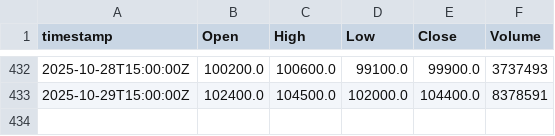
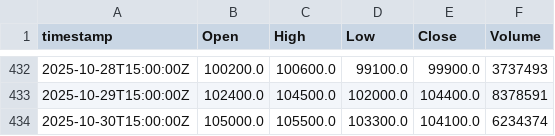
Before and after one commit to yjkim9670/dinya, a CSV file: data/history/005930_KS.csv, drawn as a sheet; only a part is shown, gaps mark what is left out.

```diff
--- a/data/history/005930_KS.csv
+++ b/data/history/005930_KS.csv
@@ -433 +433,2 @@ timestamp,Open,High,Low,Close,Volume
 2025-10-29T15:00:00Z,102400.0,104500.0,102000.0,104400.0,8378591
+2025-10-30T15:00:00Z,105000.0,105500.0,103300.0,104100.0,6234374
```
Also changed, not shown: data/history/000660_KS.csv, data/history/133690_KS.csv, 2 other files.
